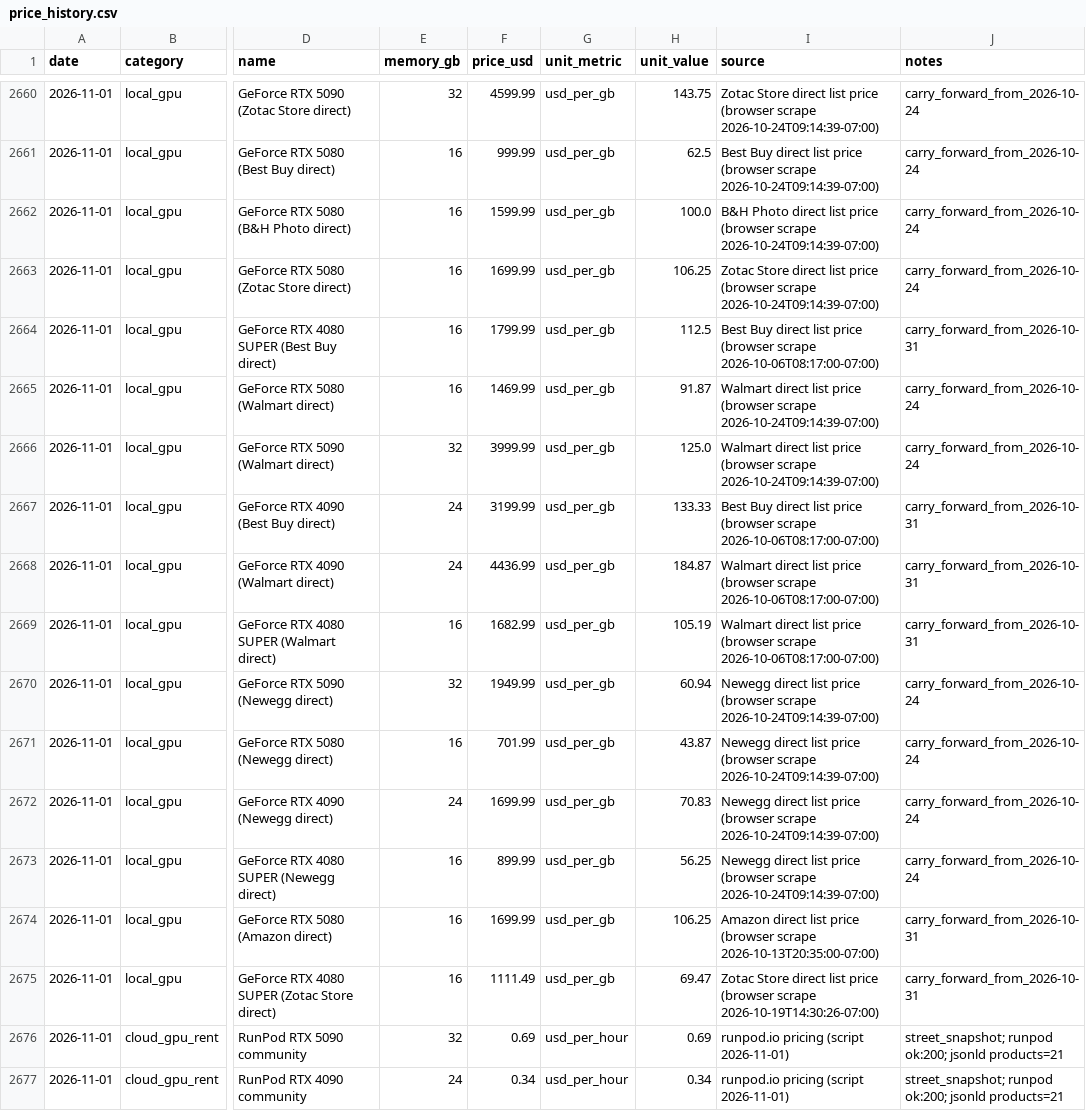
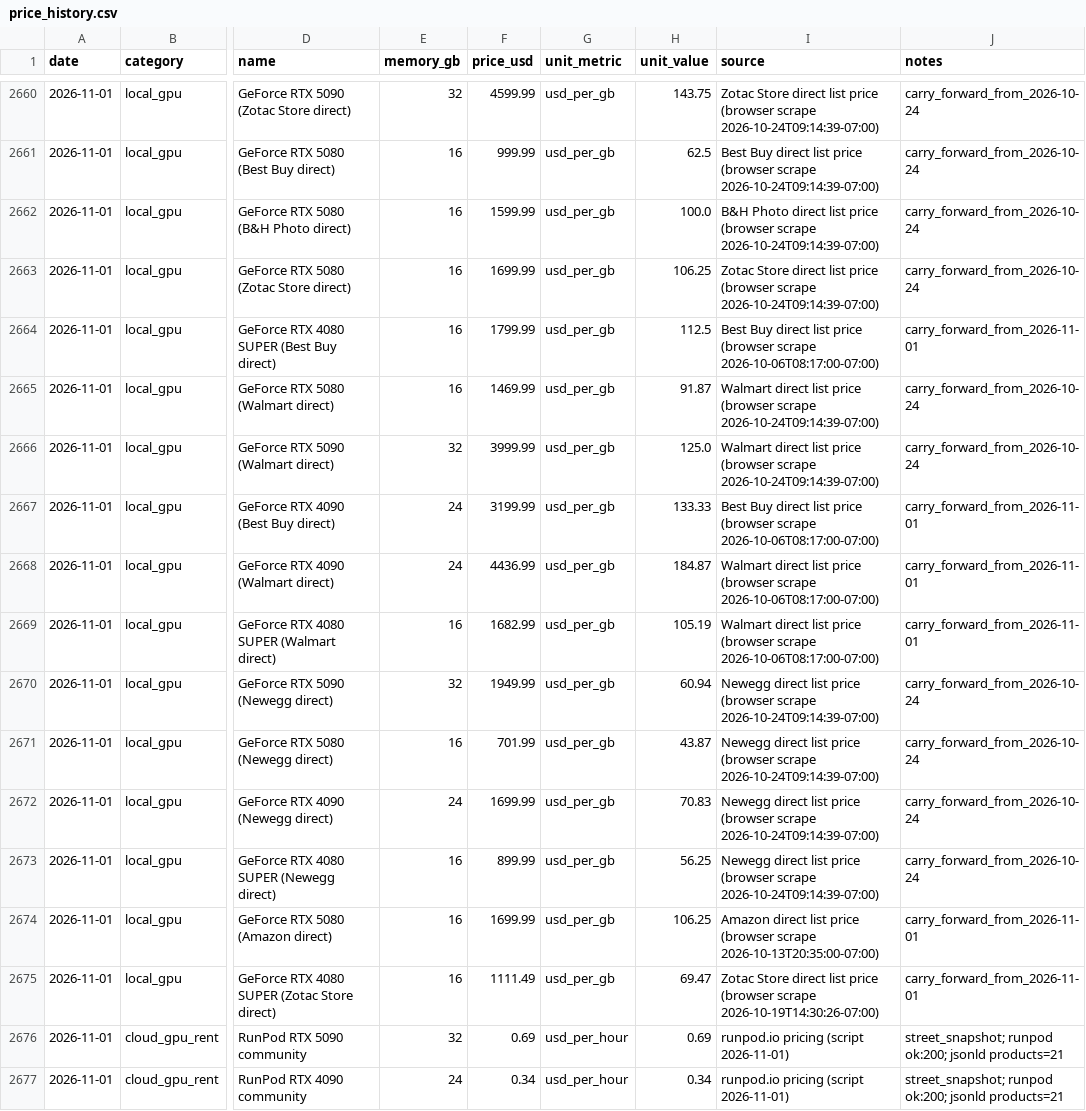
Before and after one commit to r85075515/computequote, a CSV file: data/price_history.csv, drawn as a sheet; only a part is shown, gaps mark what is left out; the diff covers the shown part only; the diff names each change by its address in the sheet, - before the commit and + after, or states it on an @@ line.

```diff
--- a/data/price_history.csv
+++ b/data/price_history.csv
-J2664 (notes): carry_forward_from_2026-10-31
+J2664 (notes): carry_forward_from_2026-11-01
-J2667:J2669 (notes): carry_forward_from_2026-10-31
+J2667:J2669 (notes): carry_forward_from_2026-11-01
-J2674:J2675 (notes): carry_forward_from_2026-10-31
+J2674:J2675 (notes): carry_forward_from_2026-11-01
```
Also changed, not shown: 32 edited cells elsewhere in this file, 1 other file.
